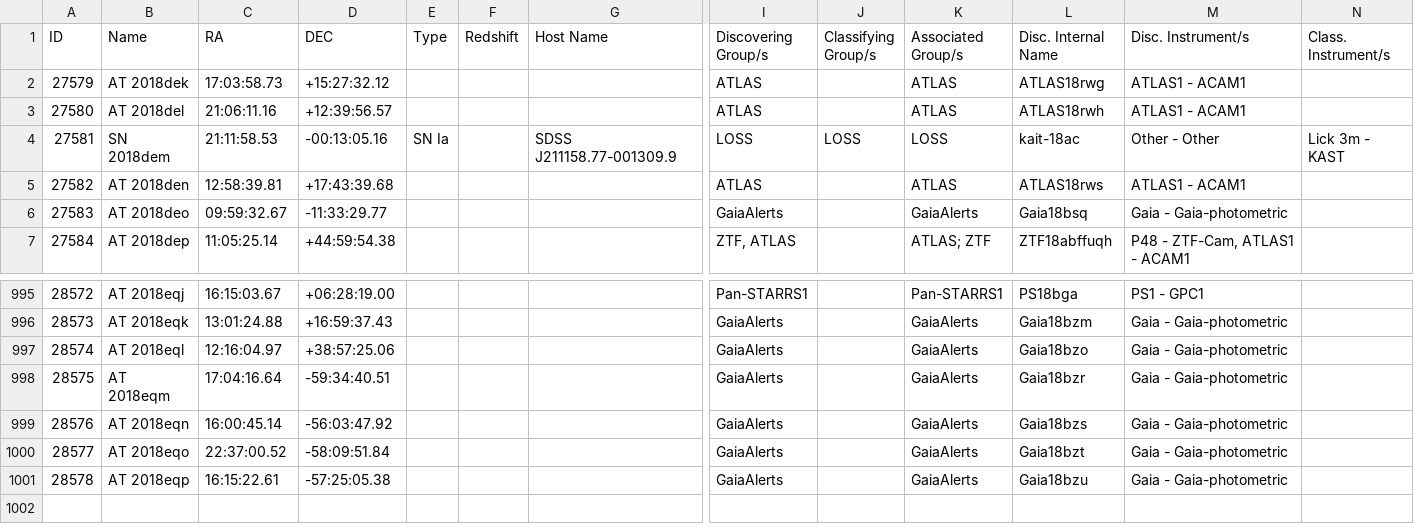
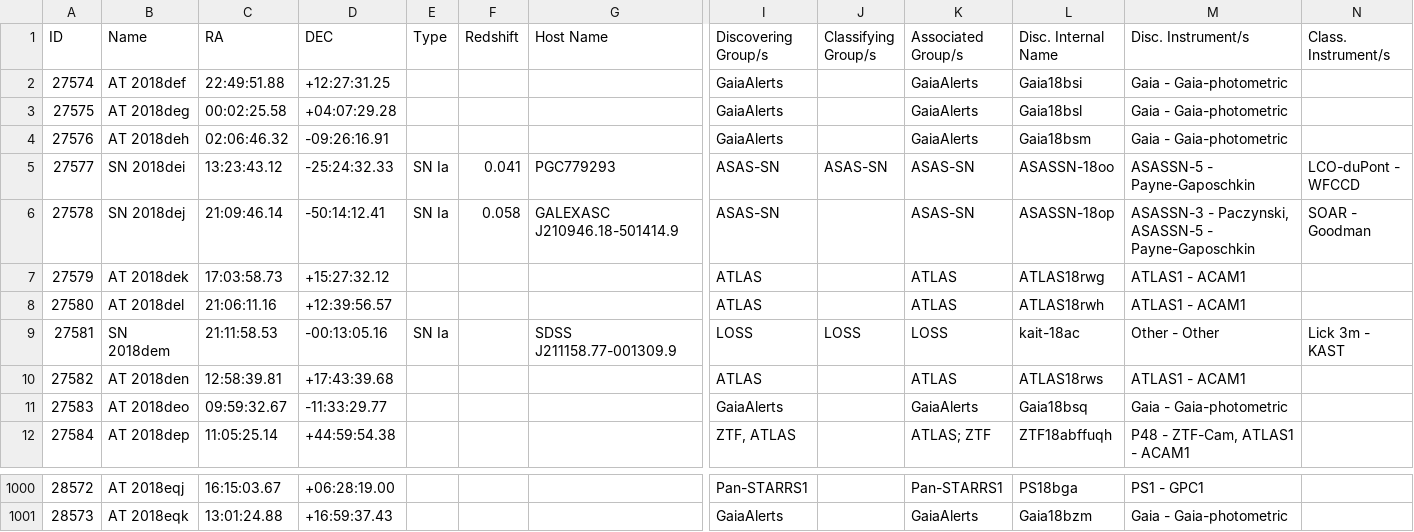
Before and after one commit to astrocatalogs/kne-external, a CSV file: TNS/page-23.csv, drawn as a sheet; only a part is shown, gaps mark what is left out; removed rows and columns are numbered as before the commit, all else as after; rows hold the shown columns only; the diff names each change by its address in the sheet, - before the commit and + after, or states it on an @@ line.

```diff
--- a/TNS/page-23.csv
+++ b/TNS/page-23.csv
+row 2: 27574 | AT 2018def | 22:49:51.88 | +12:27:31.25 |  |  |  | GaiaAlerts |  | GaiaAlerts | Gaia18bsi | Gaia - Gaia-photometric
+row 3: 27575 | AT 2018deg | 00:02:25.58 | +04:07:29.28 |  |  |  | GaiaAlerts |  | GaiaAlerts | Gaia18bsl | Gaia - Gaia-photometric
+row 4: 27576 | AT 2018deh | 02:06:46.32 | -09:26:16.91 |  |  |  | GaiaAlerts |  | GaiaAlerts | Gaia18bsm | Gaia - Gaia-photometric
+row 5: 27577 | SN 2018dei | 13:23:43.12 | -25:24:32.33 | SN Ia | 0.041 | PGC779293 | ASAS-SN | ASAS-SN | ASAS-SN | ASASSN-18oo | ASASSN-5 - Payne-Gaposchkin | LCO-duPont - WFCCD
+row 6: 27578 | SN 2018dej | 21:09:46.14 | -50:14:12.41 | SN Ia | 0.058 | GALEXASC J210946.18-501414.9 | ASAS-SN |  | ASAS-SN | ASASSN-18op | ASASSN-3 - Paczynski, ASASSN-5 - Payne-Gaposchkin | SOAR - Goodman
-row 997: 28574 | AT 2018eql | 12:16:04.97 | +38:57:25.06 |  |  |  | GaiaAlerts |  | GaiaAlerts | Gaia18bzo | Gaia - Gaia-photometric
-row 998: 28575 | AT 2018eqm | 17:04:16.64 | -59:34:40.51 |  |  |  | GaiaAlerts |  | GaiaAlerts | Gaia18bzr | Gaia - Gaia-photometric
-row 999: 28576 | AT 2018eqn | 16:00:45.14 | -56:03:47.92 |  |  |  | GaiaAlerts |  | GaiaAlerts | Gaia18bzs | Gaia - Gaia-photometric
-row 1000: 28577 | AT 2018eqo | 22:37:00.52 | -58:09:51.84 |  |  |  | GaiaAlerts |  | GaiaAlerts | Gaia18bzt | Gaia - Gaia-photometric
-row 1001: 28578 | AT 2018eqp | 16:15:22.61 | -57:25:05.38 |  |  |  | GaiaAlerts |  | GaiaAlerts | Gaia18bzu | Gaia - Gaia-photometric
```
Also changed, not shown: TNS/index.csv, TNS/page-13.csv, 13 other files.
